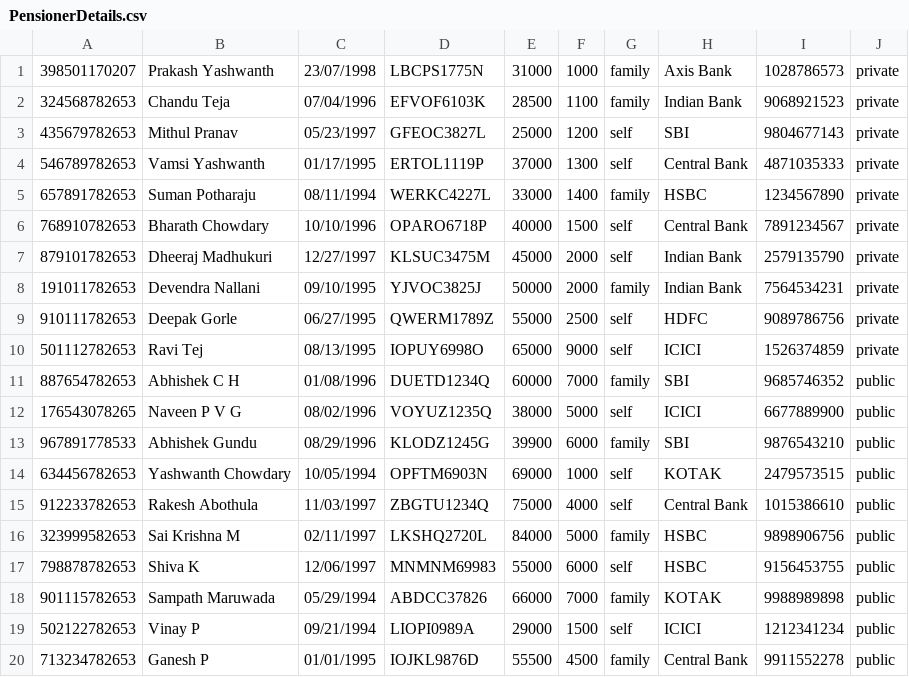
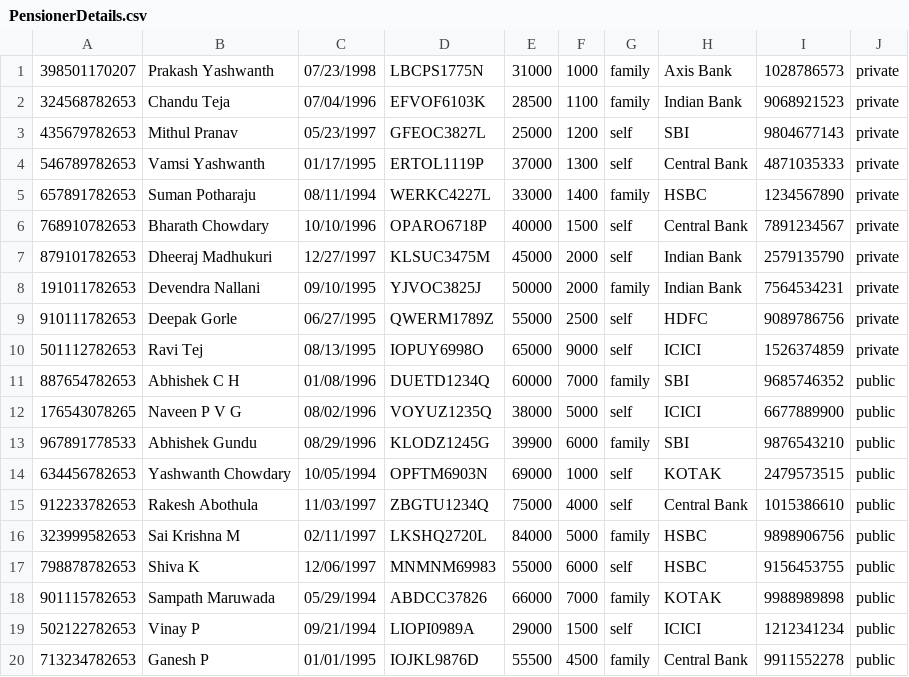
Before and after one commit to PrakashYashwanth/pension-detail-micro-service, a CSV file: src/main/resources/PensionerDetails.csv, drawn as a sheet.

```diff
--- a/src/main/resources/PensionerDetails.csv
+++ b/src/main/resources/PensionerDetails.csv
@@ -1,2 +1,2 @@
-398501170207,Prakash Yashwanth,23/07/1998,LBCPS1775N,31000,1000,family,Axis Bank,1028786573,private
+398501170207,Prakash Yashwanth,07/23/1998,LBCPS1775N,31000,1000,family,Axis Bank,1028786573,private
 324568782653,Chandu Teja,07/04/1996,EFVOF6103K,28500,1100,family,Indian Bank,9068921523,private
```
Also changed, not shown: 2 other files.
